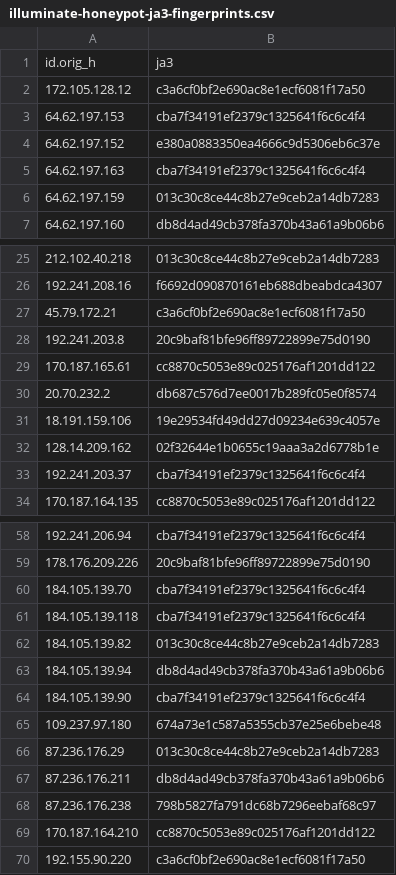
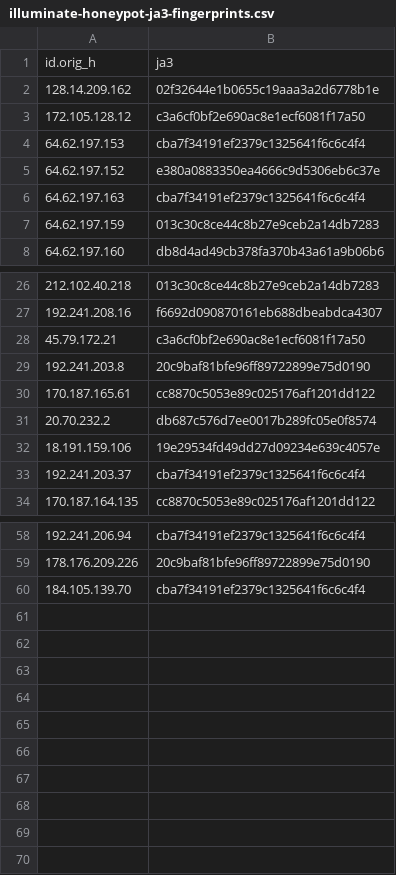
Before and after one commit to LeargasSecurity/ja3-fingerprint-repository, a CSV file: illuminate-honeypot-ja3-fingerprints.csv, drawn as a sheet; only a part is shown, gaps mark what is left out.

```diff
--- a/illuminate-honeypot-ja3-fingerprints.csv
+++ b/illuminate-honeypot-ja3-fingerprints.csv
@@ -1,2 +1,3 @@
 id.orig_h,ja3
+128.14.209.162,02f32644e1b0655c19aaa3a2d6778b1e
 172.105.128.12,c3a6cf0bf2e690ac8e1ecf6081f17a50
@@ -31,3 +32,2 @@ id.orig_h,ja3
 18.191.159.106,19e29534fd49dd27d09234e639c4057e
-128.14.209.162,02f32644e1b0655c19aaa3a2d6778b1e
 192.241.203.37,cba7f34191ef2379c1325641f6c6c4f4
@@ -60,11 +60 @@ id.orig_h,ja3
 184.105.139.70,cba7f34191ef2379c1325641f6c6c4f4
-184.105.139.118,cba7f34191ef2379c1325641f6c6c4f4
-184.105.139.82,013c30c8ce44c8b27e9ceb2a14db7283
-184.105.139.94,db8d4ad49cb378fa370b43a61a9b06b6
-184.105.139.90,cba7f34191ef2379c1325641f6c6c4f4
-109.237.97.180,674a73e1c587a5355cb37e25e6bebe48
-87.236.176.29,013c30c8ce44c8b27e9ceb2a14db7283
-87.236.176.211,db8d4ad49cb378fa370b43a61a9b06b6
-87.236.176.238,798b5827fa791dc68b7296eebaf68c97
-170.187.164.210,cc8870c5053e89c025176af1201dd122
-192.155.90.220,c3a6cf0bf2e690ac8e1ecf6081f17a50
```
Also changed, not shown: 1 other file.
